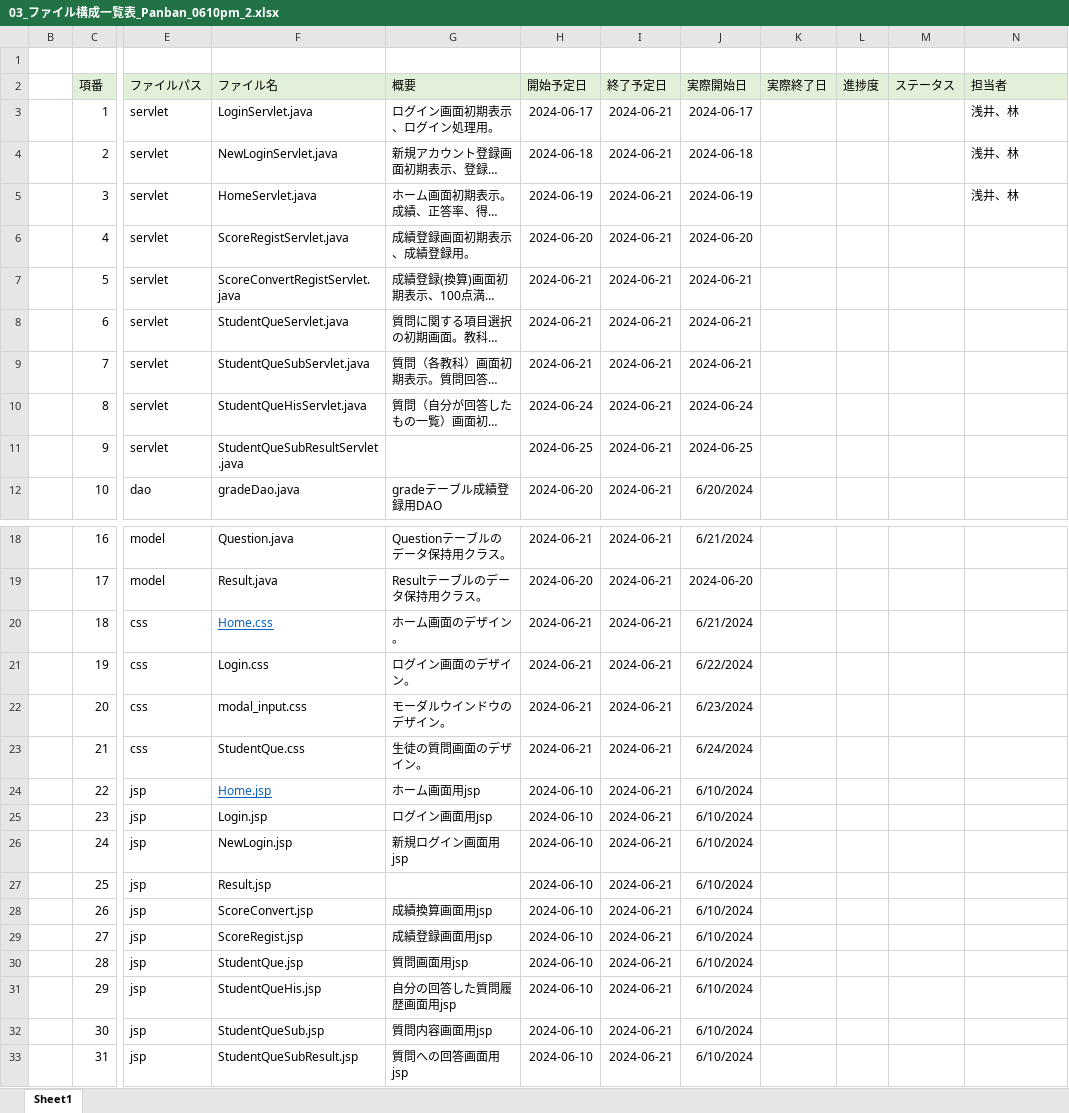
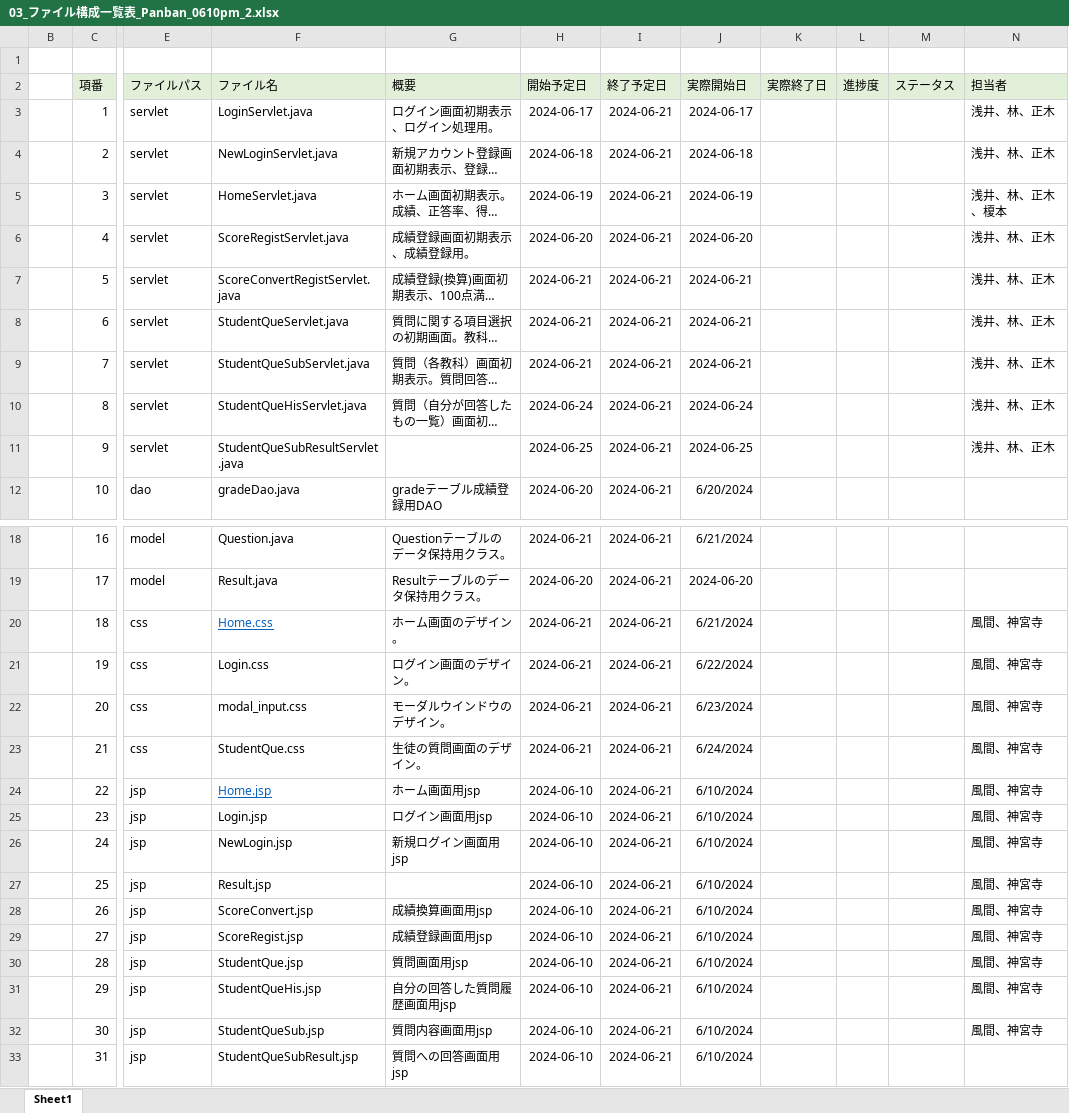
Before and after one commit to plusdojo2024/D1, an Excel workbook: doc/設計書・定義書/03_ファイル構成一覧表_Panban_0610pm_2.xlsx, sheet Sheet1, drawn as a sheet; only a part is shown, gaps mark what is left out; long unchanged cells end in …; values as stored, in another font and other column widths than the file's, no borders; the diff names each change by its address in the sheet, - before the commit and + after, or states it on an @@ line.

```diff
--- a/doc/設計書・定義書/03_ファイル構成一覧表_Panban_0610pm_2.xlsx (sheet Sheet1)
+++ b/doc/設計書・定義書/03_ファイル構成一覧表_Panban_0610pm_2.xlsx (sheet Sheet1)
-N3:N4 (担当者): 浅井、林
+N3:N4 (担当者): 浅井、林、正木
-N5 (担当者): 浅井、林
+N5 (担当者): 浅井、林、正木、榎本
-N6:N11 (担当者): (empty)
+N6:N11 (担当者): 浅井、林、正木
-N20:N32 (担当者): (empty)
+N20:N32 (担当者): 風間、神宮寺
```
Also changed, not shown: 2 other files.
